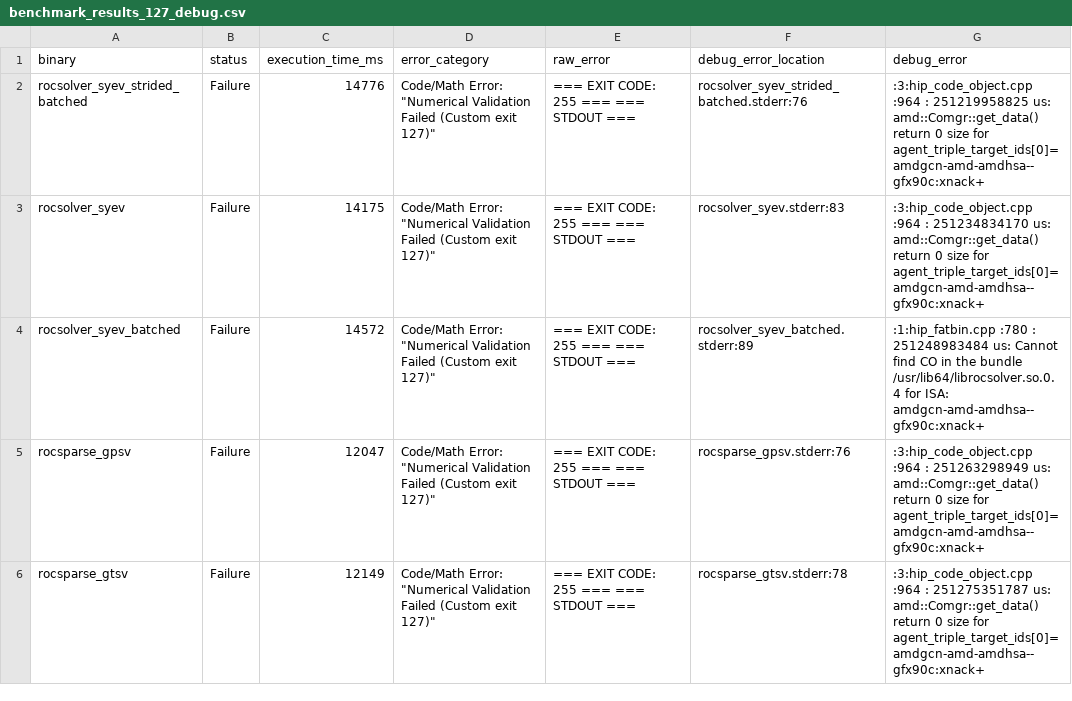
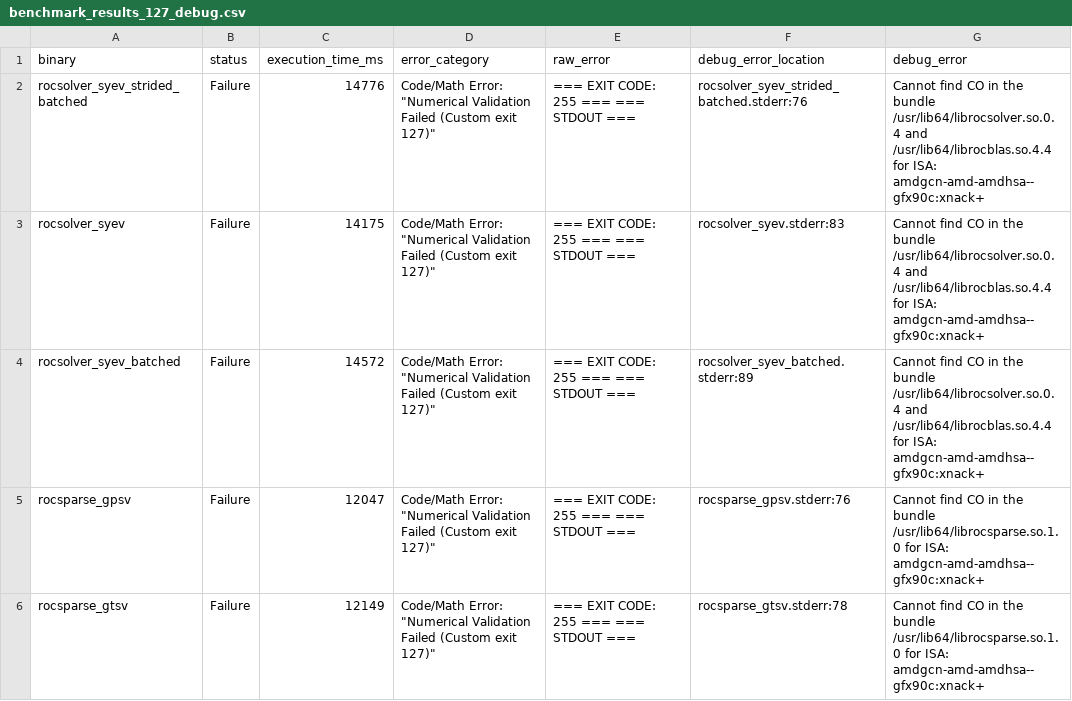
Before and after one commit to Netherquark/backrocm, a CSV file: graphs/gpus-13/benchmark_results_127_debug.csv, drawn as a sheet; only a part is shown; the diff covers the shown part only.

Commit message:
push minimum viable code & results for gpus-13 publication

```diff
--- a/graphs/gpus-13/benchmark_results_127_debug.csv
+++ b/graphs/gpus-13/benchmark_results_127_debug.csv
@@ -1,6 +1,6 @@
 binary|status|execution_time_ms|error_category|raw_error|debug_error_location|debug_error
-rocsolver_syev_strided_batched|Failure|14776|"Code/Math Error: ""Numerical Validation Failed (Custom exit 127)"""|=== EXIT CODE: 255 === === STDOUT ===|rocsolver_syev_strided_batched.stderr:76|:3:hip_code_object.cpp :964 : 251219958825 us: amd::Comgr::get_data() return 0 size for agent_triple_target_ids[0]=amdgcn-amd-amdhsa--gfx90c:xnack+
-rocsolver_syev|Failure|14175|"Code/Math Error: ""Numerical Validation Failed (Custom exit 127)"""|=== EXIT CODE: 255 === === STDOUT ===|rocsolver_syev.stderr:83|:3:hip_code_object.cpp :964 : 251234834170 us: amd::Comgr::get_data() return 0 size for agent_triple_target_ids[0]=amdgcn-amd-amdhsa--gfx90c:xnack+
-rocsolver_syev_batched|Failure|14572|"Code/Math Error: ""Numerical Validation Failed (Custom exit 127)"""|=== EXIT CODE: 255 === === STDOUT ===|rocsolver_syev_batched.stderr:89|:1:hip_fatbin.cpp :780 : 251248983484 us: Cannot find CO in the bundle /usr/lib64/librocsolver.so.0.4 for ISA: amdgcn-amd-amdhsa--gfx90c:xnack+
-rocsparse_gpsv|Failure|12047|"Code/Math Error: ""Numerical Validation Failed (Custom exit 127)"""|=== EXIT CODE: 255 === === STDOUT ===|rocsparse_gpsv.stderr:76|:3:hip_code_object.cpp :964 : 251263298949 us: amd::Comgr::get_data() return 0 size for agent_triple_target_ids[0]=amdgcn-amd-amdhsa--gfx90c:xnack+
-rocsparse_gtsv|Failure|12149|"Code/Math Error: ""Numerical Validation Failed (Custom exit 127)"""|=== EXIT CODE: 255 === === STDOUT ===|rocsparse_gtsv.stderr:78|:3:hip_code_object.cpp :964 : 251275351787 us: amd::Comgr::get_data() return 0 size for agent_triple_target_ids[0]=amdgcn-amd-amdhsa--gfx90c:xnack+
+rocsolver_syev_strided_batched|Failure|14776|"Code/Math Error: ""Numerical Validation Failed (Custom exit 127)"""|=== EXIT CODE: 255 === === STDOUT ===|rocsolver_syev_strided_batched.stderr:76|Cannot find CO in the bundle /usr/lib64/librocsolver.so.0.4 and /usr/lib64/librocblas.so.4.4 for ISA: amdgcn-amd-amdhsa--gfx90c:xnack+
+rocsolver_syev|Failure|14175|"Code/Math Error: ""Numerical Validation Failed (Custom exit 127)"""|=== EXIT CODE: 255 === === STDOUT ===|rocsolver_syev.stderr:83|Cannot find CO in the bundle /usr/lib64/librocsolver.so.0.4 and /usr/lib64/librocblas.so.4.4 for ISA: amdgcn-amd-amdhsa--gfx90c:xnack+
+rocsolver_syev_batched|Failure|14572|"Code/Math Error: ""Numerical Validation Failed (Custom exit 127)"""|=== EXIT CODE: 255 === === STDOUT ===|rocsolver_syev_batched.stderr:89|Cannot find CO in the bundle /usr/lib64/librocsolver.so.0.4 and /usr/lib64/librocblas.so.4.4 for ISA: amdgcn-amd-amdhsa--gfx90c:xnack+
+rocsparse_gpsv|Failure|12047|"Code/Math Error: ""Numerical Validation Failed (Custom exit 127)"""|=== EXIT CODE: 255 === === STDOUT ===|rocsparse_gpsv.stderr:76|Cannot find CO in the bundle /usr/lib64/librocsparse.so.1.0 for ISA: amdgcn-amd-amdhsa--gfx90c:xnack+
+rocsparse_gtsv|Failure|12149|"Code/Math Error: ""Numerical Validation Failed (Custom exit 127)"""|=== EXIT CODE: 255 === === STDOUT ===|rocsparse_gtsv.stderr:78|Cannot find CO in the bundle /usr/lib64/librocsparse.so.1.0 for ISA: amdgcn-amd-amdhsa--gfx90c:xnack+
```
Also changed, not shown: 14 edited cells elsewhere in this file, 3 other files.
